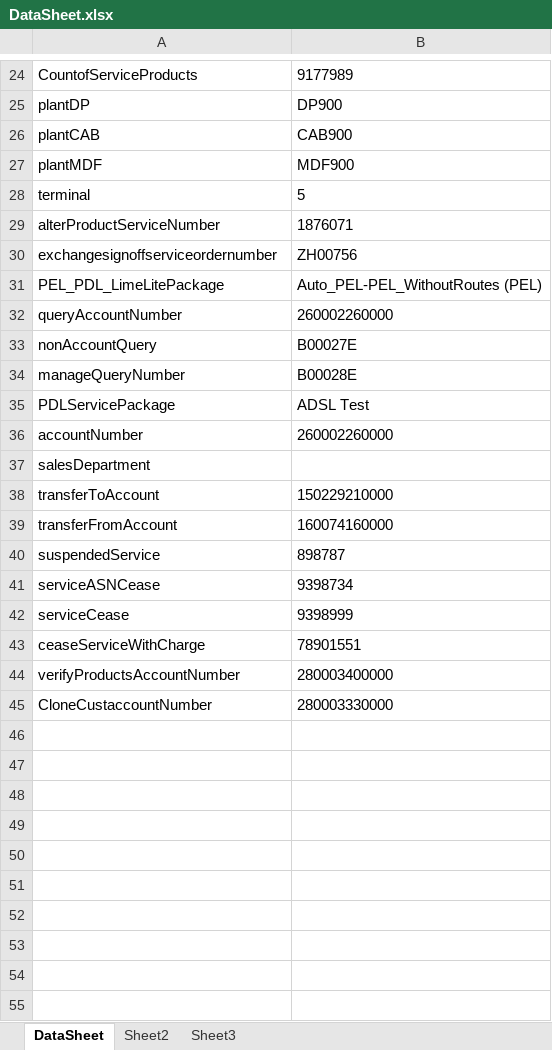
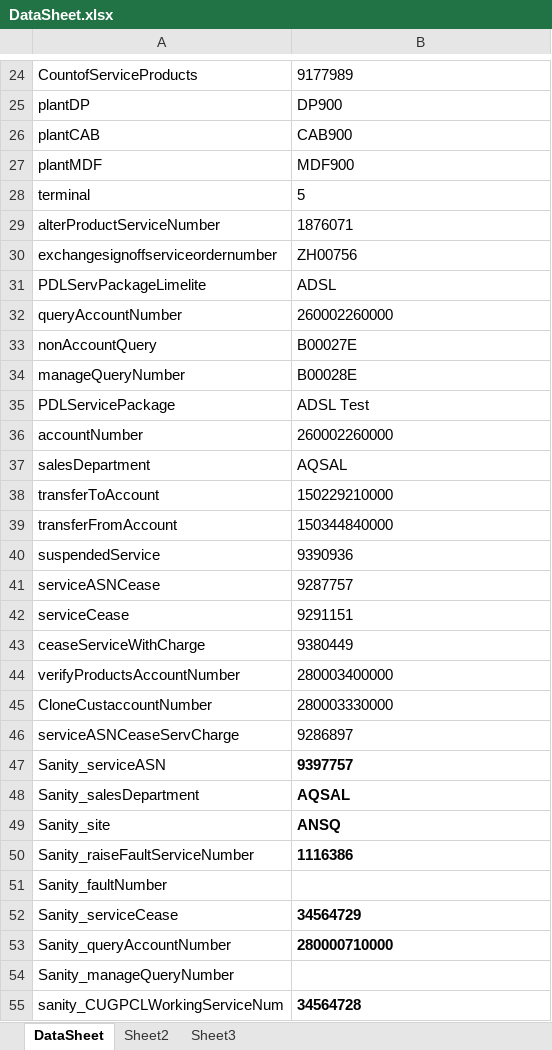
Before and after one commit to deepthi-t/AutomationWrapper, an Excel workbook: LiberateAutomation/Resources/DataSheet.xlsx, sheet DataSheet, drawn as a sheet; only a part is shown, gaps mark what is left out; values as stored, in another font and other column widths than the file's, no borders; removed rows and columns are numbered as before the commit, all else as after; the diff names each change by its address in the sheet, - before the commit and + after, or states it on an @@ line.

Commit message:
Sanity Test Cases

```diff
--- a/LiberateAutomation/Resources/DataSheet.xlsx (sheet DataSheet)
+++ b/LiberateAutomation/Resources/DataSheet.xlsx (sheet DataSheet)
-row 31: PEL_PDL_LimeLitePackage | Auto_PEL-PEL_WithoutRoutes (PEL)
+row 31: PDLServPackageLimelite | ADSL
-B37: (empty)
+B37: AQSAL
-B39: 160074160000
+B39: 150344840000
-B40: 898787
+B40: 9390936
-B41: 9398734
+B41: 9287757
-B42: 9398999
+B42: 9291151
-B43: 78901551
+B43: 9380449
+row 46: serviceASNCeaseServCharge | 9286897
+row 47: Sanity_serviceASN | 9397757
+row 48: Sanity_salesDepartment | AQSAL
+row 49: Sanity_site | ANSQ
+row 50: Sanity_raiseFaultServiceNumber | 1116386
+row 51: Sanity_faultNumber
+row 52: Sanity_serviceCease | 34564729
+row 53: Sanity_queryAccountNumber | 280000710000
+row 54: Sanity_manageQueryNumber
+row 55: sanity_CUGPCLWorkingServiceNum | 34564728
```
Also changed, not shown: 5 other files.
